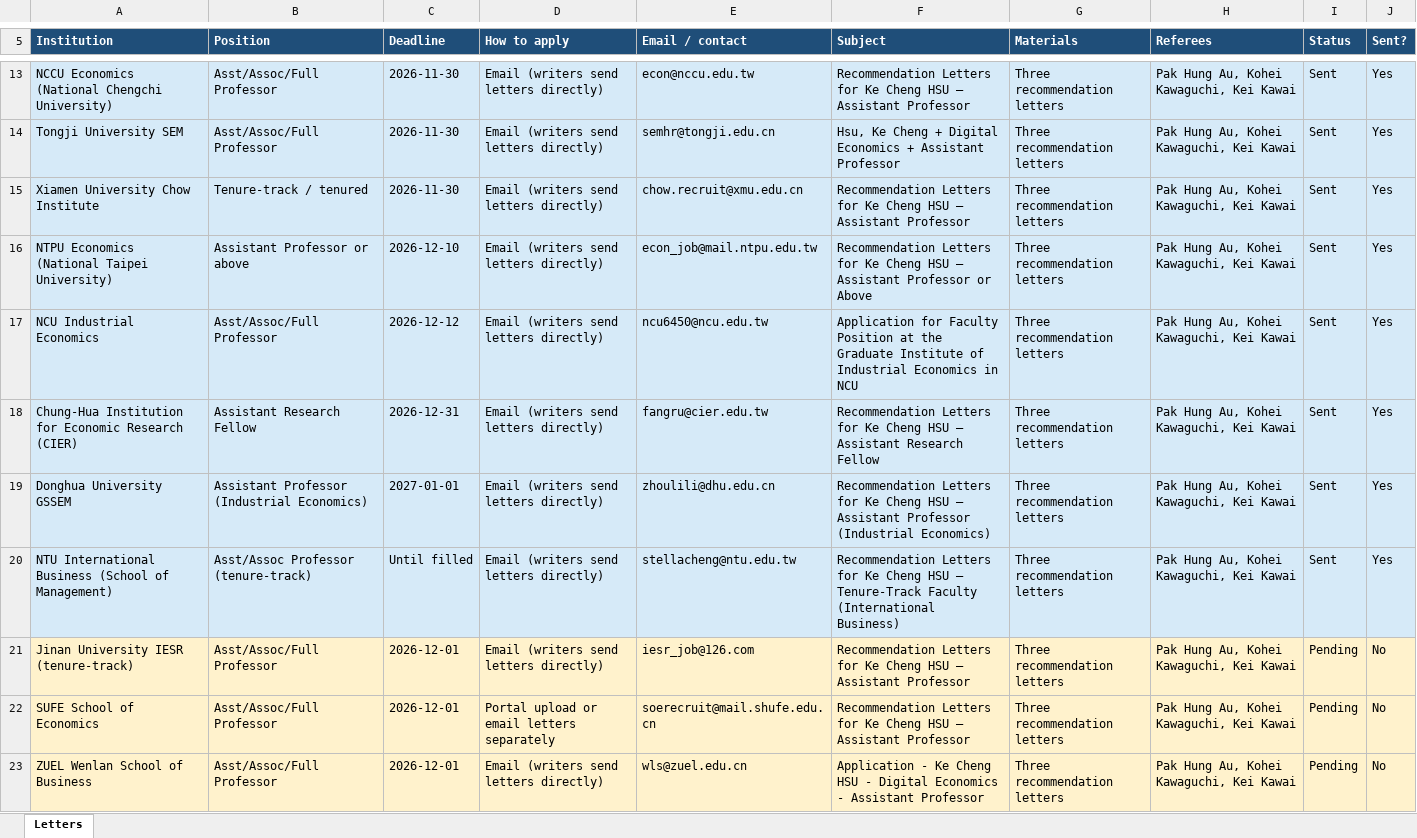
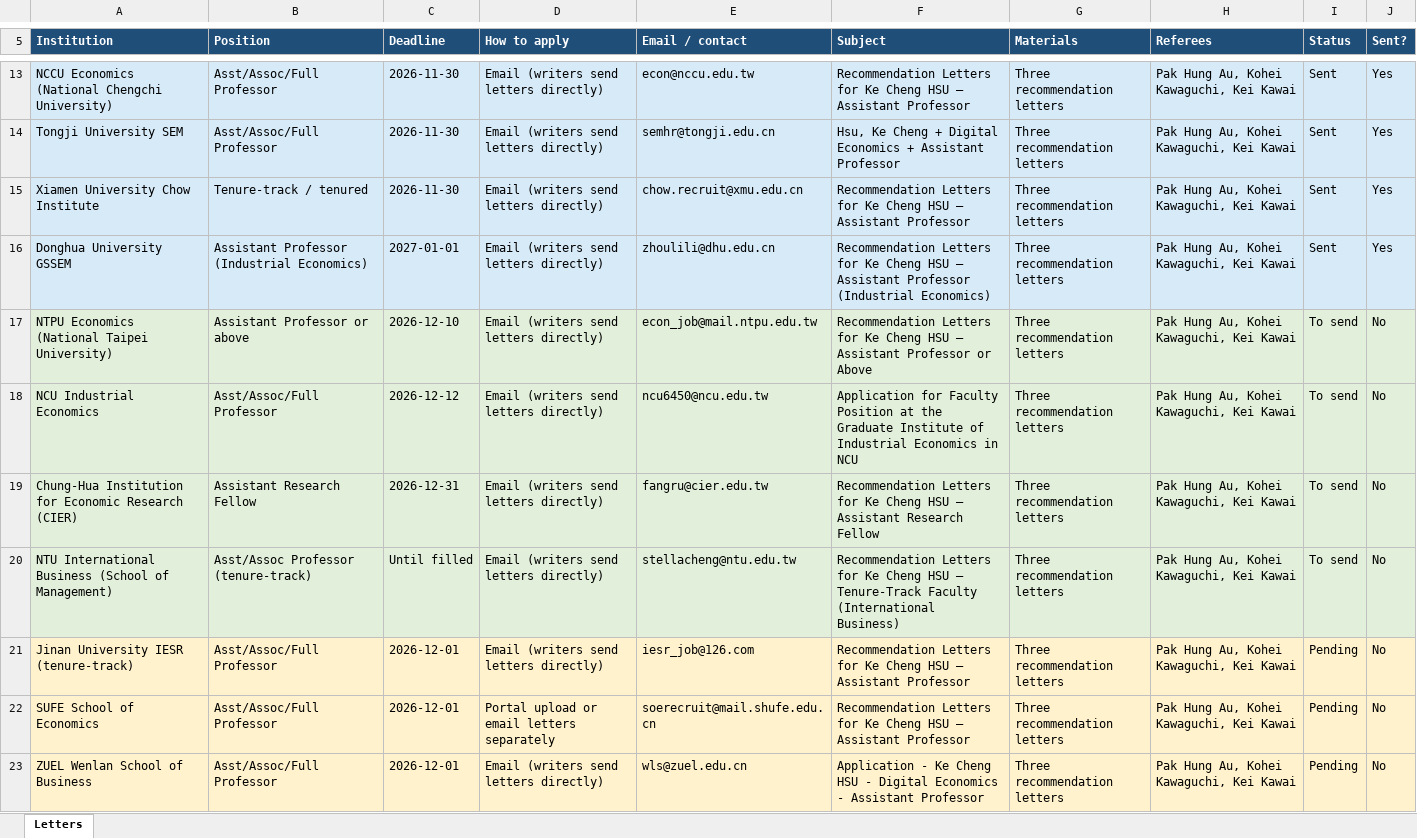
Before and after one commit to cliohsu1997/cliohsu1997.github.io, an Excel workbook: application/recommendation_letters_to_send.xlsx, sheet Letters, drawn as a sheet; only a part is shown, gaps mark what is left out; values as stored, in another font and other column widths than the file's, no borders; removed rows and columns are numbered as before the commit, all else as after; the diff names each change by its address in the sheet, - before the commit and + after, or states it on an @@ line.

```diff
--- a/application/recommendation_letters_to_send.xlsx (sheet Letters)
+++ b/application/recommendation_letters_to_send.xlsx (sheet Letters)
-row 16: NTPU Economics (National Taipei University) | Assistant Professor or above | 2026-12-10 | Email (writers send letters directly) | econ_job@mail.ntpu.edu.tw | Recommendation Letters for Ke Cheng HSU — Assistant Professor or Above | Three recommendation letters | Pak Hung Au, Kohei Kawaguchi, Kei Kawai | Sent | Yes
-row 17: NCU Industrial Economics | Asst/Assoc/Full Professor | 2026-12-12 | Email (writers send letters directly) | ncu6450@ncu.edu.tw | Application for Faculty Position at the Graduate Institute of Industrial Economics in NCU | Three recommendation letters | Pak Hung Au, Kohei Kawaguchi, Kei Kawai | Sent | Yes
-row 18: Chung-Hua Institution for Economic Research (CIER) | Assistant Research Fellow | 2026-12-31 | Email (writers send letters directly) | fangru@cier.edu.tw | Recommendation Letters for Ke Cheng HSU — Assistant Research Fellow | Three recommendation letters | Pak Hung Au, Kohei Kawaguchi, Kei Kawai | Sent | Yes
+row 17: NTPU Economics (National Taipei University) | Assistant Professor or above | 2026-12-10 | Email (writers send letters directly) | econ_job@mail.ntpu.edu.tw | Recommendation Letters for Ke Cheng HSU — Assistant Professor or Above | Three recommendation letters | Pak Hung Au, Kohei Kawaguchi, Kei Kawai | To send | No
+row 18: NCU Industrial Economics | Asst/Assoc/Full Professor | 2026-12-12 | Email (writers send letters directly) | ncu6450@ncu.edu.tw | Application for Faculty Position at the Graduate Institute of Industrial Economics in NCU | Three recommendation letters | Pak Hung Au, Kohei Kawaguchi, Kei Kawai | To send | No
+row 19: Chung-Hua Institution for Economic Research (CIER) | Assistant Research Fellow | 2026-12-31 | Email (writers send letters directly) | fangru@cier.edu.tw | Recommendation Letters for Ke Cheng HSU — Assistant Research Fellow | Three recommendation letters | Pak Hung Au, Kohei Kawaguchi, Kei Kawai | To send | No
-A20:J20 fill: #D6EAF8
+A20:J20 fill: #E2EFDA
-I20 (Status): Sent
+I20 (Status): To send
-J20 (Sent?): Yes
+J20 (Sent?): No
```
Also changed, not shown: 2 other files.
